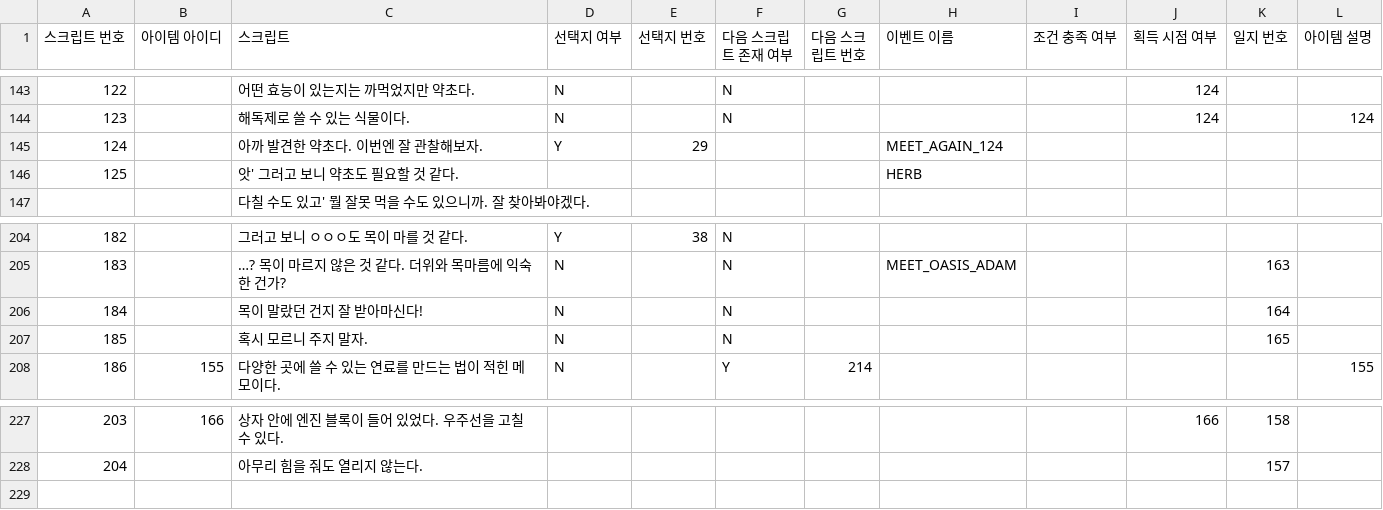
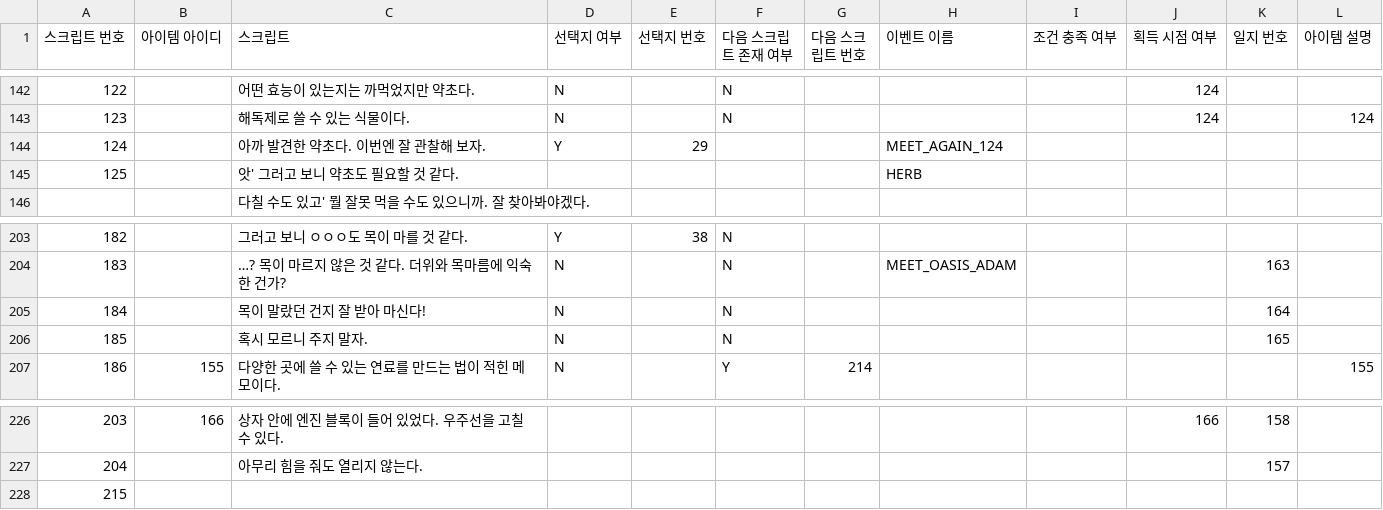
Before and after one commit to withtaylors/Hearus_MyCode2, a CSV file: Assets/Resources/ItemScript.csv, drawn as a sheet; only a part is shown, gaps mark what is left out; the diff covers the shown part only.

Commit message:
프리스 등장 스크립트 수정

```diff
--- a/Assets/Resources/ItemScript.csv
+++ b/Assets/Resources/ItemScript.csv
@@ -144,3 +143,3 @@
 123,,해독제로 쓸 수 있는 식물이다.,N,,N,,,,124,,124
-124,,아까 발견한 약초다. 이번엔 잘 관찰해보자.,Y,29,,,MEET_AGAIN_124,,,,
+124,,아까 발견한 약초다. 이번엔 잘 관찰해 보자.,Y,29,,,MEET_AGAIN_124,,,,
 125,,앗' 그러고 보니 약초도 필요할 것 같다.,,,,,HERB,,,,
@@ -205,3 +204,3 @@
 183,,…? 목이 마르지 않은 것 같다. 더위와 목마름에 익숙한 건가?,N,,N,,MEET_OASIS_ADAM,,,163,
-184,,목이 말랐던 건지 잘 받아마신다!,N,,N,,,,,164,
+184,,목이 말랐던 건지 잘 받아 마신다!,N,,N,,,,,164,
 185,,혹시 모르니 주지 말자.,N,,N,,,,,165,
@@ -228 +227,2 @@
 204,,아무리 힘을 줘도 열리지 않는다.,,,,,,,,157,
+215,,,,,,,,,,,
```
Also changed, not shown: 1 removed row and 12 edited cells elsewhere in this file, 2 other files.
